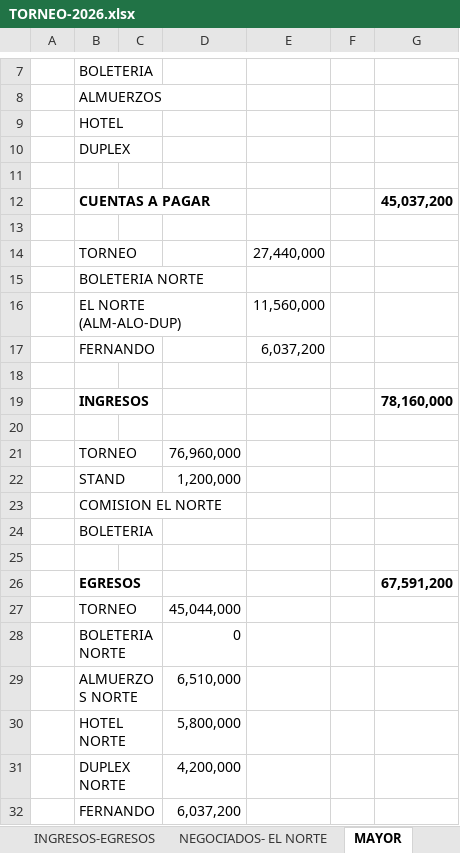
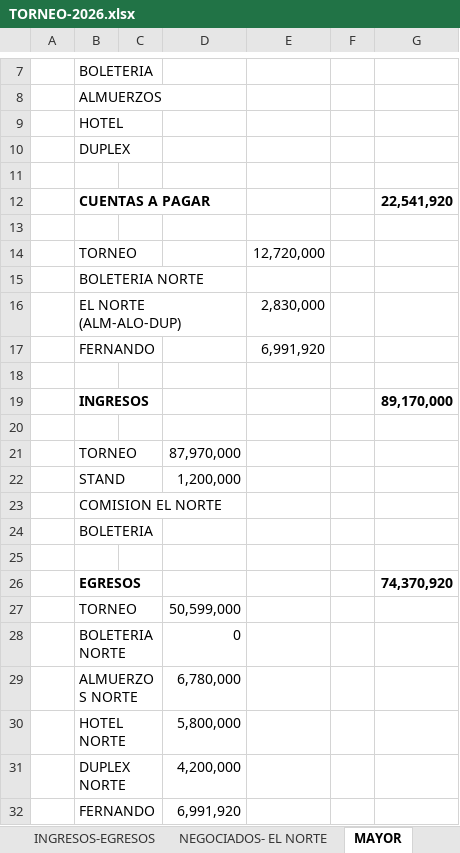
Before and after one commit to javifalac-droid/mundialito-web, an Excel workbook: TORNEO-2026.xlsx, sheet MAYOR, drawn as a sheet; only a part is shown, gaps mark what is left out; values as stored, in another font and other column widths than the file's, no borders; the diff names each change by its address in the sheet, - before the commit and + after, or states it on an @@ line.

```diff
--- a/TORNEO-2026.xlsx (sheet MAYOR)
+++ b/TORNEO-2026.xlsx (sheet MAYOR)
-G12: 45,037,200
+G12: 22,541,920
-E14: 27,440,000
+E14: 12,720,000
-E16: 11,560,000
+E16: 2,830,000
-E17: 6,037,200
+E17: 6,991,920
-G19: 78,160,000
+G19: 89,170,000
-D21: 76,960,000
+D21: 87,970,000
-G26: 67,591,200
+G26: 74,370,920
-D27: 45,044,000
+D27: 50,599,000
-D29: 6,510,000
+D29: 6,780,000
-D32: 6,037,200
+D32: 6,991,920
```
Also changed, not shown: sheet ESCUELITAS, sheet INGRESOS-EGRESOS, sheet BALANCE, sheet NEGOCIADOS- EL NORTE, sheet DIVIDENDOS, other sheet tabs, formulas that keep their value, hidden cells.
